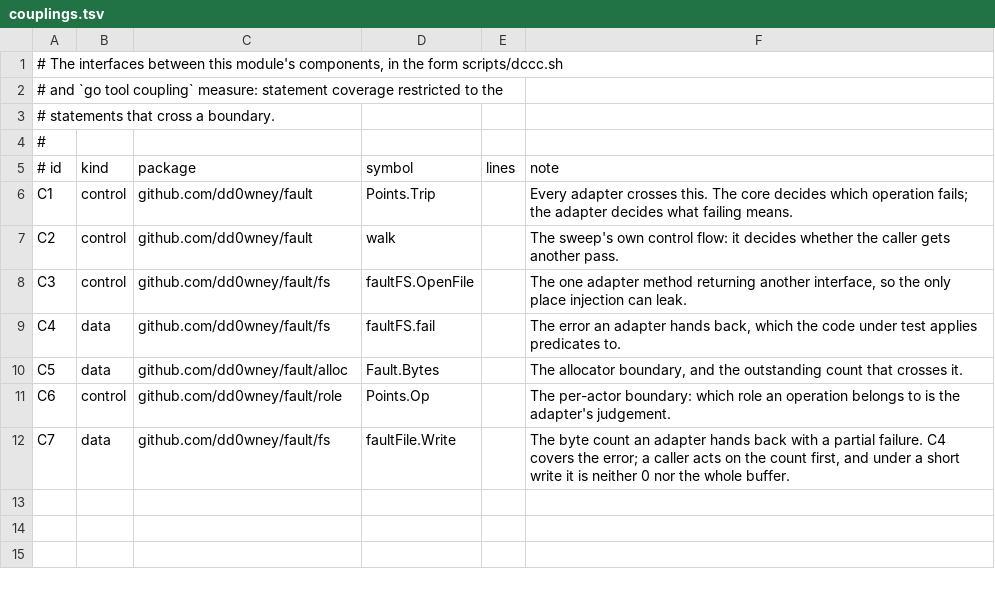
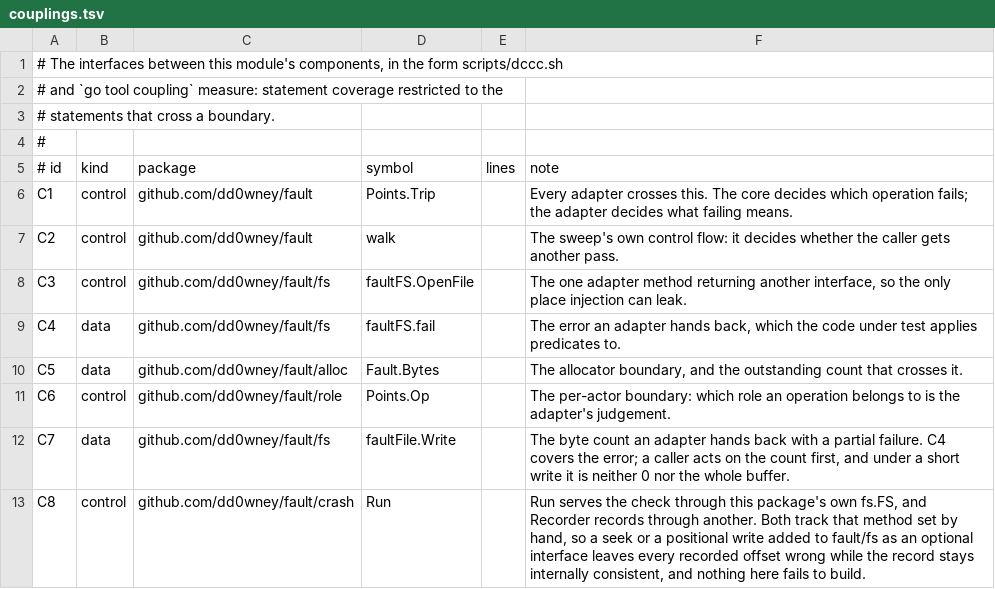
Before and after one commit to dd0wney/fault, a TSV file: docs/couplings.tsv, drawn as a sheet.

```diff
--- a/docs/couplings.tsv
+++ b/docs/couplings.tsv
@@ -12 +12,2 @@ C6	control	github.com/dd0wney/fault/role	Points.Op		The per-actor boundary: whic
 C7	data	github.com/dd0wney/fault/fs	faultFile.Write		The byte count an adapter hands back with a partial failure. C4 covers the error; a caller acts on the count first, and under a short write it is neither 0 nor the whole buffer.
+C8	control	github.com/dd0wney/fault/crash	Run		Run serves the check through this package's own fs.FS, and Recorder records through another. Both track that method set by hand, so a seek or a positional write added to fault/fs as an optional interface leaves every recorded offset wrong while the record stays internally consistent, and nothing here fails to build.
```
Also changed, not shown: scripts/mutation-baseline.tsv, 7 other files.
